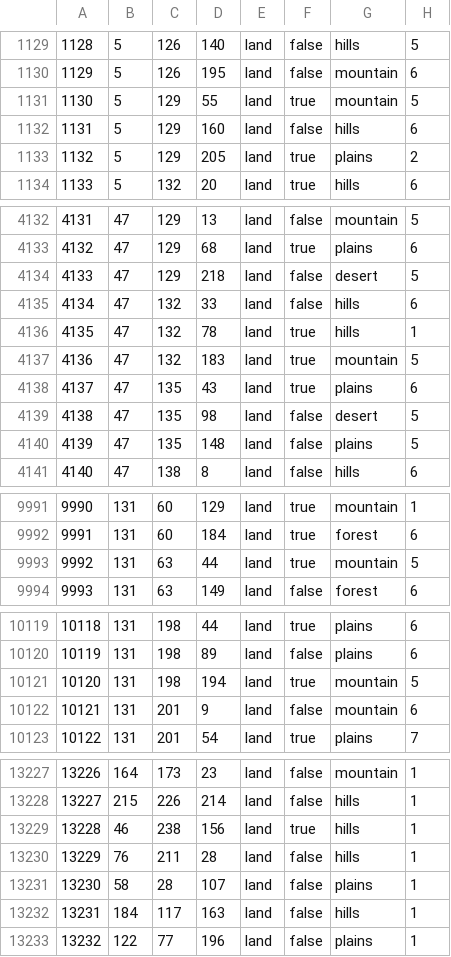
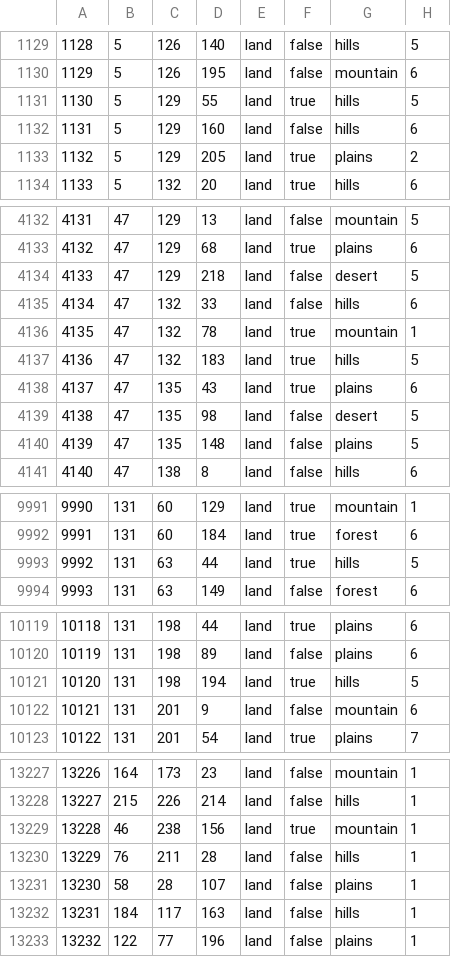
Before and after one commit to Tassen1221/TPMP, a CSV file: map/definition.csv, drawn as a sheet; only a part is shown, gaps mark what is left out.

```diff
--- a/map/definition.csv
+++ b/map/definition.csv
@@ -1130,3 +1130,3 @@
 1129;5;126;195;land;false;mountain;6
-1130;5;129;55;land;true;mountain;5
+1130;5;129;55;land;true;hills;5
 1131;5;129;160;land;false;hills;6
@@ -4135,4 +4135,4 @@
 4134;47;132;33;land;false;hills;6
-4135;47;132;78;land;true;hills;1
-4136;47;132;183;land;true;mountain;5
+4135;47;132;78;land;true;mountain;1
+4136;47;132;183;land;true;hills;5
 4137;47;135;43;land;true;plains;6
@@ -9992,3 +9992,3 @@
 9991;131;60;184;land;true;forest;6
-9992;131;63;44;land;true;mountain;5
+9992;131;63;44;land;true;hills;5
 9993;131;63;149;land;false;forest;6
@@ -10120,3 +10120,3 @@
 10119;131;198;89;land;false;plains;6
-10120;131;198;194;land;true;mountain;5
+10120;131;198;194;land;true;hills;5
 10121;131;201;9;land;false;mountain;6
@@ -13228,3 +13228,3 @@
 13227;215;226;214;land;false;hills;1
-13228;46;238;156;land;true;hills;1
+13228;46;238;156;land;true;mountain;1
 13229;76;211;28;land;false;hills;1
```
Also changed, not shown: 29 other files.
